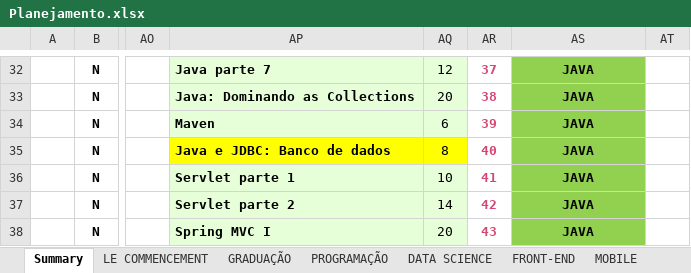
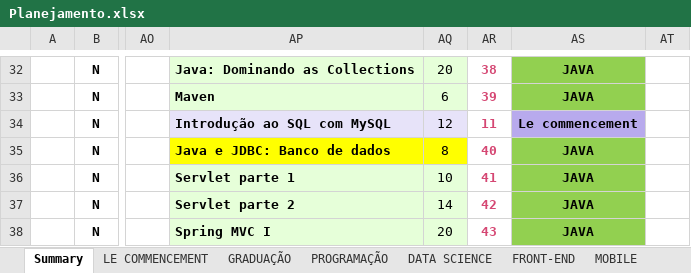
Before and after one commit to GFGandorphi/alura, an Excel workbook: Planejamento.xlsx, sheet Summary, drawn as a sheet; only a part is shown, gaps mark what is left out; values as stored, in another font and other column widths than the file's, no borders; conditional formats not drawn; the diff covers the shown part only; the diff names each change by its address in the sheet, - before the commit and + after, or states it on an @@ line.

Commit message:
UPD: End of course JavaScript Introduction

```diff
--- a/Planejamento.xlsx (sheet Summary)
+++ b/Planejamento.xlsx (sheet Summary)
-AP32: Java parte 7
+AP32: Java: Dominando as Collections
-AQ32: 12
+AQ32: 20
-AR32: 37
+AR32: 38
-AP33: Java: Dominando as Collections
+AP33: Maven
-AQ33: 20
+AQ33: 6
-AR33: 38
+AR33: 39
-AP34: Maven
+AP34: Introdução ao SQL com MySQL
-AP34:AQ34 fill: #E6FFD9
+AP34:AQ34 fill: #E7E3F9
-AQ34: 6
+AQ34: 12
-AR34: 39
+AR34: 11
-AS34: JAVA
+AS34: Le commencement
-AS34 fill: #92D050
+AS34 fill: #B8AAED
```
Also changed, not shown: 58 edited cells and cell formats elsewhere in this sheet, sheet FRONT-END, sheet LE COMMENCEMENT, 9 other files.
